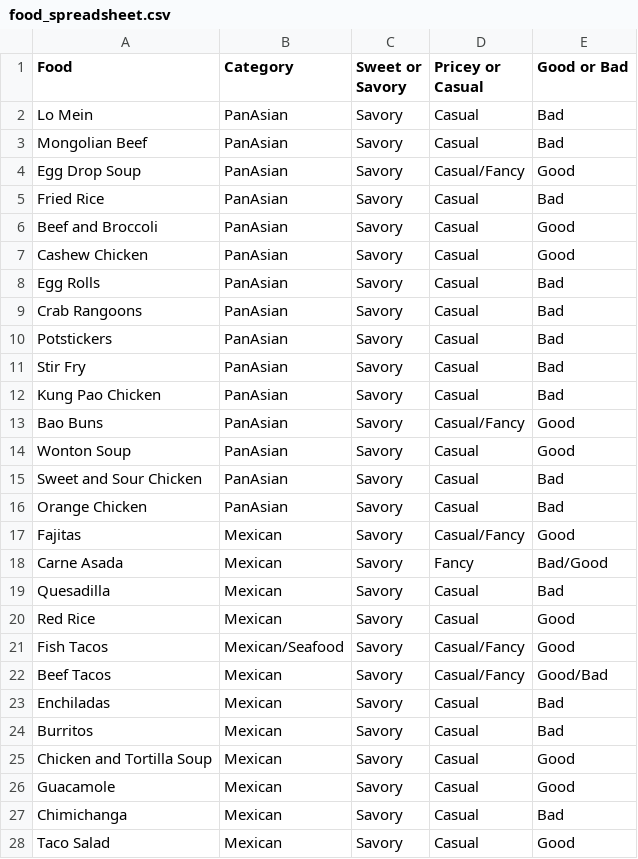
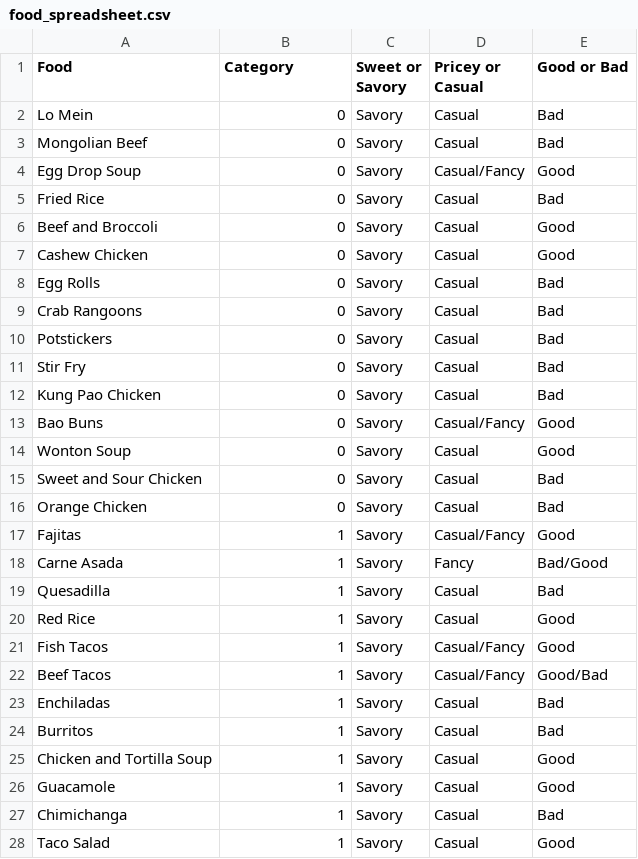
Before and after one commit to mmalmberg95/Hungrr_Android, a CSV file: app/src/main/res/raw/food_spreadsheet.csv, drawn as a sheet; only a part is shown; the diff covers the shown part only.

```diff
--- a/app/src/main/res/raw/food_spreadsheet.csv
+++ b/app/src/main/res/raw/food_spreadsheet.csv
@@ -1,28 +1,28 @@
 Food,Category,Sweet or Savory,Pricey or Casual,Good or Bad
-Lo Mein,PanAsian,Savory,Casual,Bad
-Mongolian Beef,PanAsian,Savory,Casual,Bad
-Egg Drop Soup,PanAsian,Savory,Casual/Fancy,Good
-Fried Rice,PanAsian,Savory,Casual,Bad
-Beef and Broccoli,PanAsian,Savory,Casual,Good
-Cashew Chicken,PanAsian,Savory,Casual,Good
-Egg Rolls,PanAsian,Savory,Casual,Bad
-Crab Rangoons,PanAsian,Savory,Casual,Bad
-Potstickers,PanAsian,Savory,Casual,Bad
-Stir Fry,PanAsian,Savory,Casual,Bad
-Kung Pao Chicken,PanAsian,Savory,Casual,Bad
-Bao Buns,PanAsian,Savory,Casual/Fancy,Good
-Wonton Soup,PanAsian,Savory,Casual,Good
-Sweet and Sour Chicken,PanAsian,Savory,Casual,Bad
-Orange Chicken,PanAsian,Savory,Casual,Bad
-Fajitas,Mexican,Savory,Casual/Fancy,Good
-Carne Asada,Mexican,Savory,Fancy,Bad/Good
-Quesadilla,Mexican,Savory,Casual,Bad
-Red Rice,Mexican,Savory,Casual,Good
-Fish Tacos,Mexican/Seafood,Savory,Casual/Fancy,Good
-Beef Tacos,Mexican,Savory,Casual/Fancy,Good/Bad
-Enchiladas,Mexican,Savory,Casual,Bad
-Burritos,Mexican,Savory,Casual,Bad
-Chicken and Tortilla Soup,Mexican,Savory,Casual,Good
-Guacamole,Mexican,Savory,Casual,Good
-Chimichanga,Mexican,Savory,Casual,Bad
-Taco Salad,Mexican,Savory,Casual,Good
+Lo Mein,0,Savory,Casual,Bad
+Mongolian Beef,0,Savory,Casual,Bad
+Egg Drop Soup,0,Savory,Casual/Fancy,Good
+Fried Rice,0,Savory,Casual,Bad
+Beef and Broccoli,0,Savory,Casual,Good
+Cashew Chicken,0,Savory,Casual,Good
+Egg Rolls,0,Savory,Casual,Bad
+Crab Rangoons,0,Savory,Casual,Bad
+Potstickers,0,Savory,Casual,Bad
+Stir Fry,0,Savory,Casual,Bad
+Kung Pao Chicken,0,Savory,Casual,Bad
+Bao Buns,0,Savory,Casual/Fancy,Good
+Wonton Soup,0,Savory,Casual,Good
+Sweet and Sour Chicken,0,Savory,Casual,Bad
+Orange Chicken,0,Savory,Casual,Bad
+Fajitas,1,Savory,Casual/Fancy,Good
+Carne Asada,1,Savory,Fancy,Bad/Good
+Quesadilla,1,Savory,Casual,Bad
+Red Rice,1,Savory,Casual,Good
+Fish Tacos,1,Savory,Casual/Fancy,Good
+Beef Tacos,1,Savory,Casual/Fancy,Good/Bad
+Enchiladas,1,Savory,Casual,Bad
+Burritos,1,Savory,Casual,Bad
+Chicken and Tortilla Soup,1,Savory,Casual,Good
+Guacamole,1,Savory,Casual,Good
+Chimichanga,1,Savory,Casual,Bad
+Taco Salad,1,Savory,Casual,Good
```
Also changed, not shown: 95 edited cells elsewhere in this file, 3 other files.
